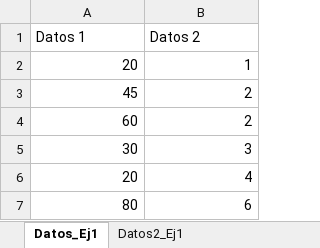
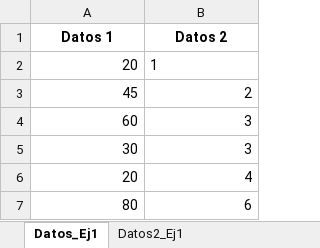
Before and after one commit to CoaDiego/Proyecto_SHC170, an Excel workbook: api_admin/excels/Datos_Ejemplos.xlsx, sheet Datos_Ej1, drawn as a sheet; values as stored, in another font and other column widths than the file's, no borders; the diff names each change by its address in the sheet, - before the commit and + after, or states it on an @@ line.

```diff
--- a/api_admin/excels/Datos_Ejemplos.xlsx (sheet Datos_Ej1)
+++ b/api_admin/excels/Datos_Ejemplos.xlsx (sheet Datos_Ej1)
@@ A1:B1 bold: off → on, alignment: left → center @@
-B2 alignment: right
+B2 alignment: left
-B4 (Datos 2): 2
+B4 (Datos 2): 3
```
Also changed, not shown: other sheet tabs, Ejemplos_Excel/Datos_Ejemplos.xlsx, 37 other files.
